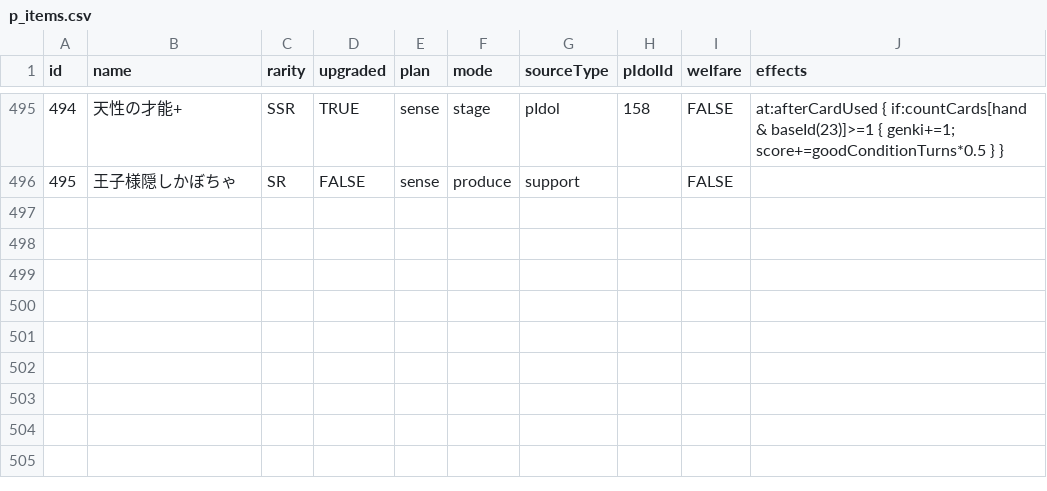
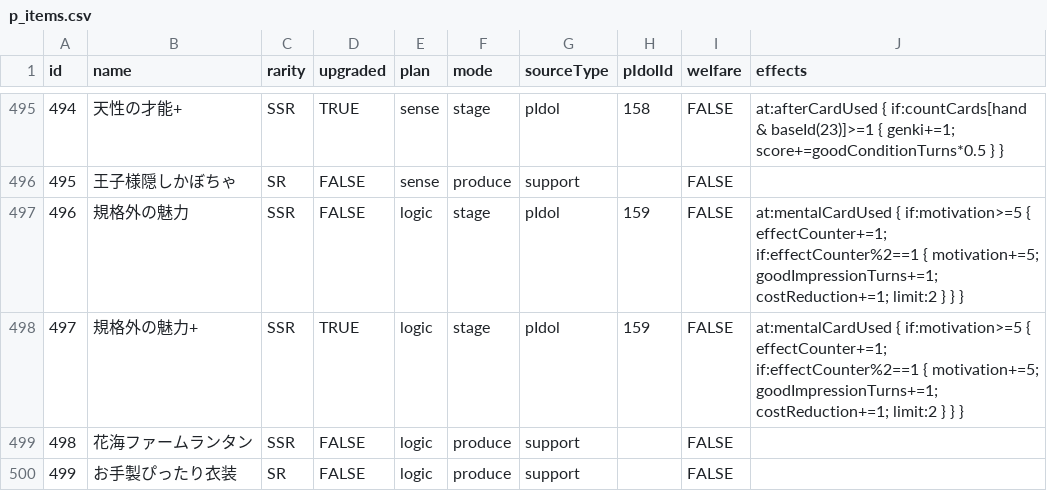
Before and after one commit to unoeins/gakumas-tools, a CSV file: packages/gakumas-data/csv/p_items.csv, drawn as a sheet; only a part is shown, gaps mark what is left out.

```diff
--- a/packages/gakumas-data/csv/p_items.csv
+++ b/packages/gakumas-data/csv/p_items.csv
@@ -496 +496,5 @@ id,name,rarity,upgraded,plan,mode,sourceType,pIdolId,welfare,effects
 495,王子様隠しかぼちゃ,SR,FALSE,sense,produce,support,,FALSE,
+496,規格外の魅力,SSR,FALSE,logic,stage,pIdol,159,FALSE,at:mentalCardUsed { if:motivation>=5 { effectCounter+=1; if:effectCounter%2==1 { motivation+=5; goodImpressionTurns+=1; costReduction+=1; limit:2 } } }
+497,規格外の魅力+,SSR,TRUE,logic,stage,pIdol,159,FALSE,at:mentalCardUsed { if:motivation>=5 { effectCounter+=1; if:effectCounter%2==1 { motivation+=5; goodImpressionTurns+=1; costReduction+=1; limit:2 } } }
+498,花海ファームランタン,SSR,FALSE,logic,produce,support,,FALSE,
+499,お手製ぴったり衣装,SR,FALSE,logic,produce,support,,FALSE,
```
Also changed, not shown: packages/gakumas-data/csv/skill_cards.csv, 4 other files.
